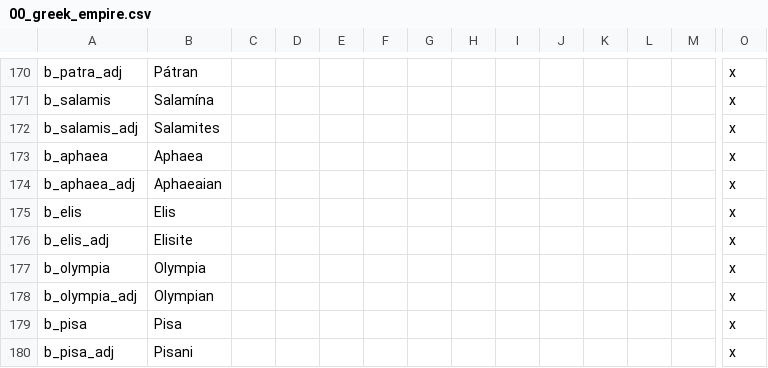
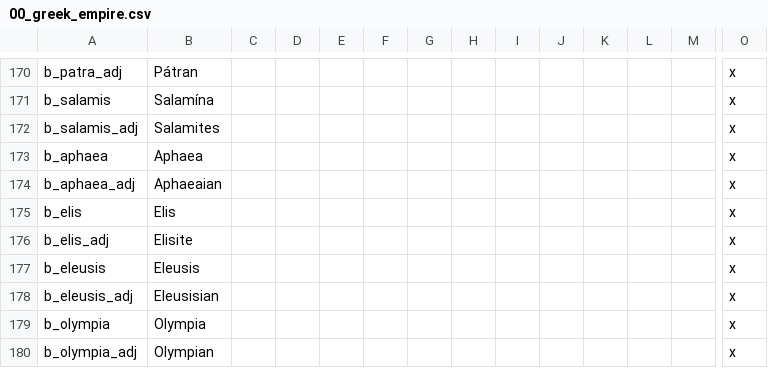
Before and after one commit to Conramagne/Bronze-Age-Mod, a CSV file: Fluvial Kings/localisation/00_greek_empire.csv, drawn as a sheet; only a part is shown, gaps mark what is left out; the shorter side is filled out with more unchanged rows; rows hold the shown columns only; the diff names each change by its address in the sheet, - before the commit and + after, or states it on an @@ line.

```diff
--- a/Fluvial Kings/localisation/00_greek_empire.csv
+++ b/Fluvial Kings/localisation/00_greek_empire.csv
+row 177: b_eleusis | Eleusis |  |  |  |  |  |  |  |  |  |  |  | x
+row 178: b_eleusis_adj | Eleusisian |  |  |  |  |  |  |  |  |  |  |  | x
```
Also changed, not shown: 13 other files.
